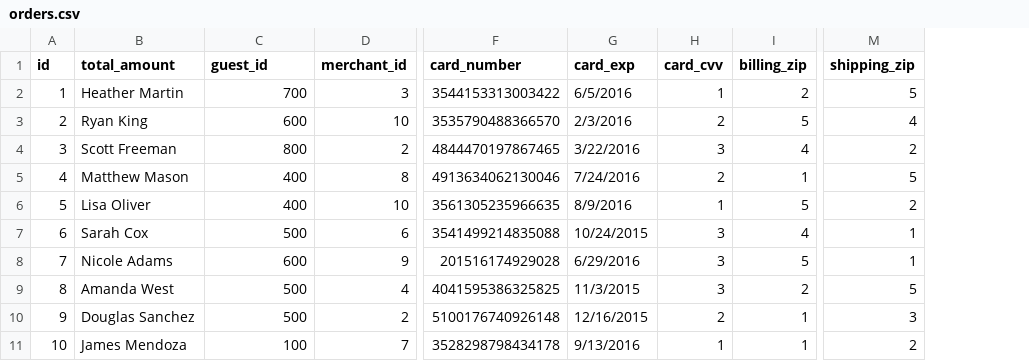
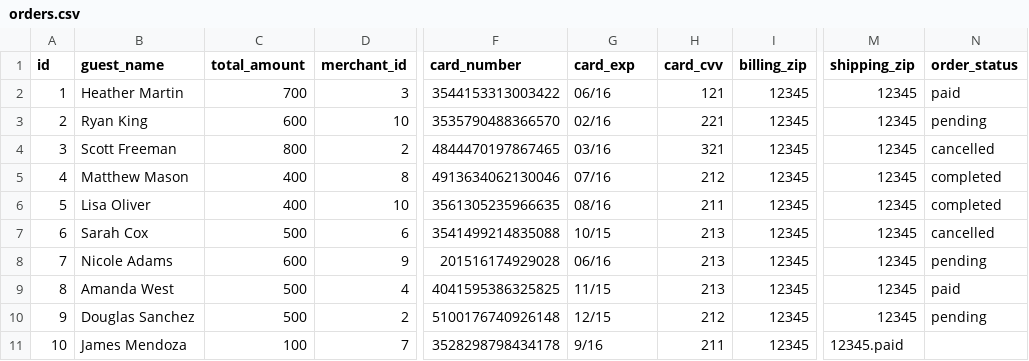
Before and after one commit to miriam-cortes/betsy, a CSV file: seeds_csvs/orders.csv, drawn as a sheet; only a part is shown, gaps mark what is left out; the diff names each change by its address in the sheet, - before the commit and + after, or states it on an @@ line.

```diff
--- a/seeds_csvs/orders.csv
+++ b/seeds_csvs/orders.csv
+column N (order_status), rows 2-10: paid | pending | cancelled | completed | completed | cancelled | pending | paid | pending
-B1: total_amount
+B1: guest_name
-C1: guest_id
+C1: total_amount
-G2 (card_exp): 6/5/2016
+G2 (card_exp): 06/16
-H2 (card_cvv): 1
+H2 (card_cvv): 121
-I2 (billing_zip): 2
+I2 (billing_zip): 12345
-M2 (shipping_zip): 5
+M2 (shipping_zip): 12345
-G3 (card_exp): 2/3/2016
+G3 (card_exp): 02/16
-H3 (card_cvv): 2
+H3 (card_cvv): 221
-I3 (billing_zip): 5
+I3 (billing_zip): 12345
-M3 (shipping_zip): 4
+M3 (shipping_zip): 12345
-G4 (card_exp): 3/22/2016
+G4 (card_exp): 03/16
-H4 (card_cvv): 3
+H4 (card_cvv): 321
-I4 (billing_zip): 4
+I4 (billing_zip): 12345
-M4 (shipping_zip): 2
+M4 (shipping_zip): 12345
-G5 (card_exp): 7/24/2016
+G5 (card_exp): 07/16
-H5 (card_cvv): 2
+H5 (card_cvv): 212
-I5 (billing_zip): 1
+I5 (billing_zip): 12345
-M5 (shipping_zip): 5
+M5 (shipping_zip): 12345
-G6 (card_exp): 8/9/2016
+G6 (card_exp): 08/16
-H6 (card_cvv): 1
+H6 (card_cvv): 211
-I6 (billing_zip): 5
+I6 (billing_zip): 12345
-M6 (shipping_zip): 2
+M6 (shipping_zip): 12345
-G7 (card_exp): 10/24/2015
+G7 (card_exp): 10/15
-H7:H9 (card_cvv): 3
+H7:H9 (card_cvv): 213
-I7 (billing_zip): 4
+I7 (billing_zip): 12345
-M7:M8 (shipping_zip): 1
+M7:M8 (shipping_zip): 12345
-G8 (card_exp): 6/29/2016
+G8 (card_exp): 06/16
-I8 (billing_zip): 5
+I8 (billing_zip): 12345
-G9 (card_exp): 11/3/2015
+G9 (card_exp): 11/15
-I9 (billing_zip): 2
+I9 (billing_zip): 12345
-M9 (shipping_zip): 5
+M9 (shipping_zip): 12345
-G10 (card_exp): 12/16/2015
+G10 (card_exp): 12/15
-H10 (card_cvv): 2
+H10 (card_cvv): 212
-I10:I11 (billing_zip): 1
+I10:I11 (billing_zip): 12345
-M10 (shipping_zip): 3
+M10 (shipping_zip): 12345
-G11 (card_exp): 9/13/2016
+G11 (card_exp): 9/16
-H11 (card_cvv): 1
+H11 (card_cvv): 211
-M11 (shipping_zip): 2
+M11 (shipping_zip): 12345.paid
```
Also changed, not shown: seeds_csvs/merchant.csv, seeds_csvs/products.csv, 13 other files.
